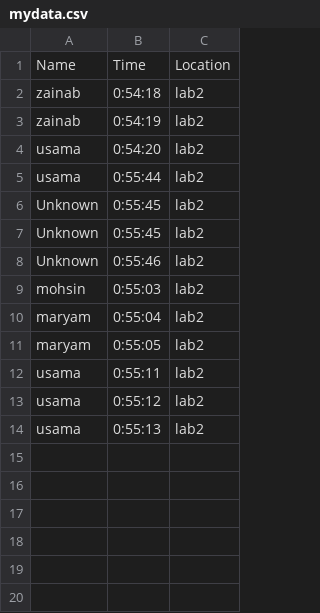
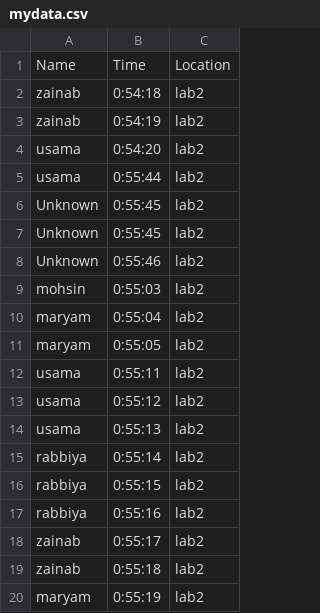
Before and after one commit to Rabbiya-Dbms/CSV, a CSV file: mydata.csv, drawn as a sheet; the diff names each change by its address in the sheet, - before the commit and + after, or states it on an @@ line.

Commit message:
Update mydata.csv

```diff
--- a/mydata.csv
+++ b/mydata.csv
+row 15: rabbiya | 0:55:14 | lab2
+row 16: rabbiya | 0:55:15 | lab2
+row 17: rabbiya | 0:55:16 | lab2
+row 18: zainab | 0:55:17 | lab2
+row 19: zainab | 0:55:18 | lab2
+row 20: maryam | 0:55:19 | lab2
```
